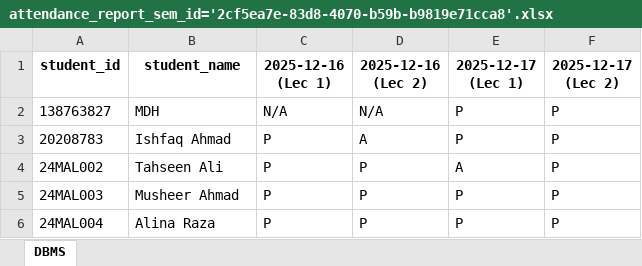
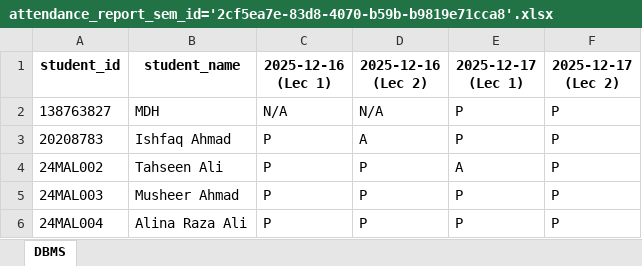
Before and after one commit to IshfaqKhawaja/attendance-app, an Excel workbook: backend/reports/attendance_report_sem_id='2cf5ea7e-83d8-4070-b59b-b9819e71cca8'.xlsx, sheet DBMS, drawn as a sheet; values as stored, in another font and other column widths than the file's, no borders; the diff names each change by its address in the sheet, - before the commit and + after, or states it on an @@ line.

```diff
--- a/backend/reports/attendance_report_sem_id='2cf5ea7e-83d8-4070-b59b-b9819e71cca8'.xlsx (sheet DBMS)
+++ b/backend/reports/attendance_report_sem_id='2cf5ea7e-83d8-4070-b59b-b9819e71cca8'.xlsx (sheet DBMS)
-B6 (student_name): Alina Raza
+B6 (student_name): Alina Raza Ali
```
Also changed, not shown: backend/reports/attendance_report_09de3d6c-fcde-440c-ad49-54f7565670d7.xlsx, 34 other files.
